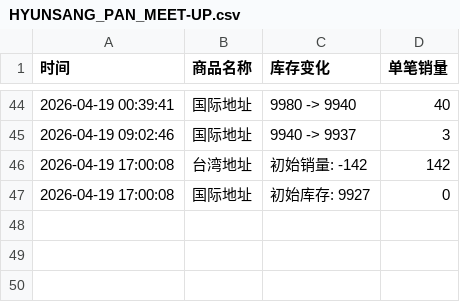
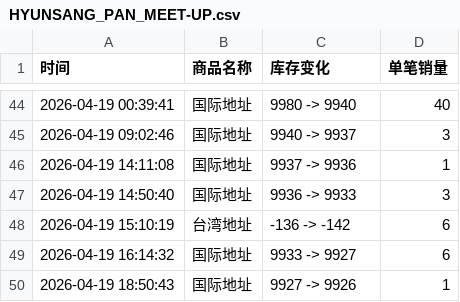
Before and after one commit to Juineii/hyunsang_km0419, a CSV file: HYUNSANG_PAN_MEET-UP.csv, drawn as a sheet; only a part is shown, gaps mark what is left out; removed rows and columns are numbered as before the commit, all else as after; the diff names each change by its address in the sheet, - before the commit and + after, or states it on an @@ line.

Commit message:
自动更新数据 2026-04-19 18:50:46

```diff
--- a/HYUNSANG_PAN_MEET-UP.csv
+++ b/HYUNSANG_PAN_MEET-UP.csv
-row 46: 2026-04-19 17:00:08 | 台湾地址 | 初始销量: -142 | 142
-row 47: 2026-04-19 17:00:08 | 国际地址 | 初始库存: 9927 | 0
+row 46: 2026-04-19 14:11:08 | 国际地址 | 9937 -> 9936 | 1
+row 47: 2026-04-19 14:50:40 | 国际地址 | 9936 -> 9933 | 3
+row 48: 2026-04-19 15:10:19 | 台湾地址 | -136 -> -142 | 6
+row 49: 2026-04-19 16:14:32 | 国际地址 | 9933 -> 9927 | 6
+row 50: 2026-04-19 18:50:43 | 国际地址 | 9927 -> 9926 | 1
```
